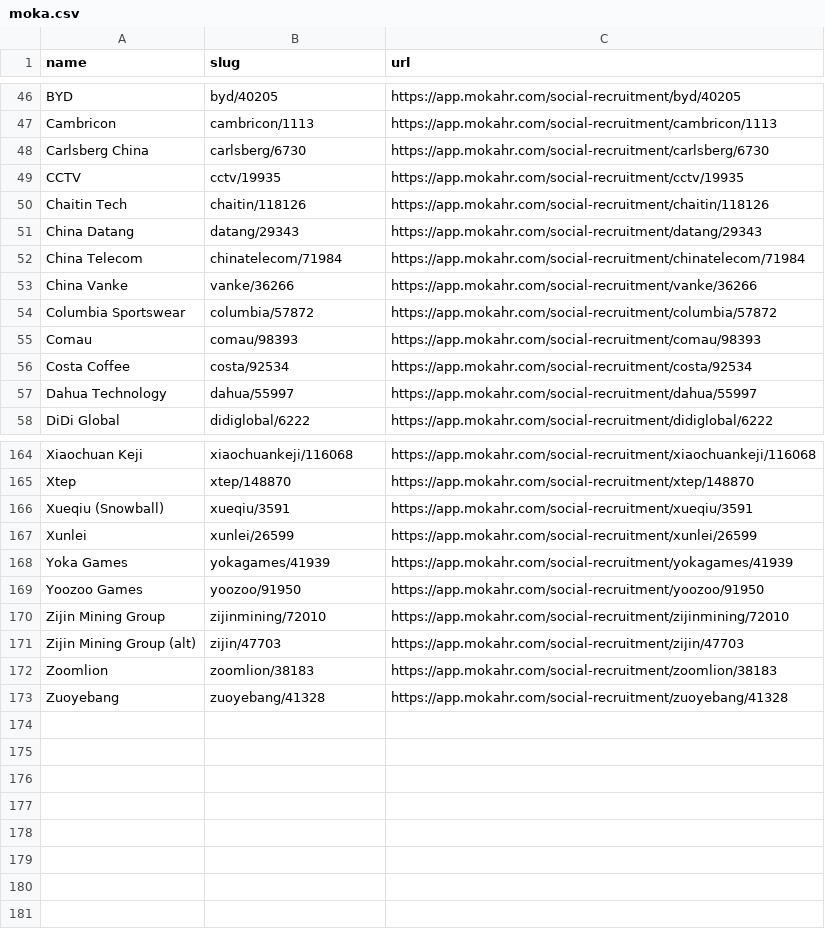
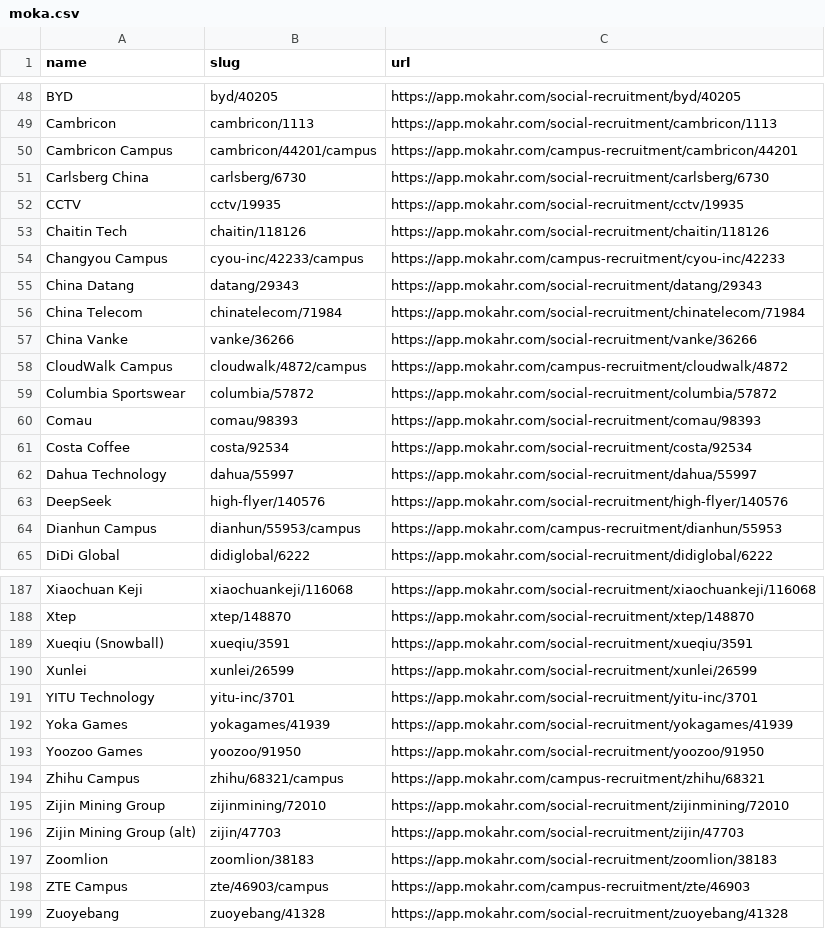
Before and after one commit to complete-labs/ats-scrapers, a CSV file: ats-companies/moka.csv, drawn as a sheet; only a part is shown, gaps mark what is left out; the diff covers the shown part only; the diff names each change by its address in the sheet, - before the commit and + after, or states it on an @@ line.

```diff
--- a/ats-companies/moka.csv
+++ b/ats-companies/moka.csv
+row 50: Cambricon Campus | cambricon/44201/campus | https://app.mokahr.com/campus-recruitment/cambricon/44201
+row 54: Changyou Campus | cyou-inc/42233/campus | https://app.mokahr.com/campus-recruitment/cyou-inc/42233
+row 58: CloudWalk Campus | cloudwalk/4872/campus | https://app.mokahr.com/campus-recruitment/cloudwalk/4872
+row 63: DeepSeek | high-flyer/140576 | https://app.mokahr.com/social-recruitment/high-flyer/140576
+row 64: Dianhun Campus | dianhun/55953/campus | https://app.mokahr.com/campus-recruitment/dianhun/55953
+row 191: YITU Technology | yitu-inc/3701 | https://app.mokahr.com/social-recruitment/yitu-inc/3701
+row 194: Zhihu Campus | zhihu/68321/campus | https://app.mokahr.com/campus-recruitment/zhihu/68321
+row 198: ZTE Campus | zte/46903/campus | https://app.mokahr.com/campus-recruitment/zte/46903
```
Also changed, not shown: 18 added rows elsewhere in this file.
